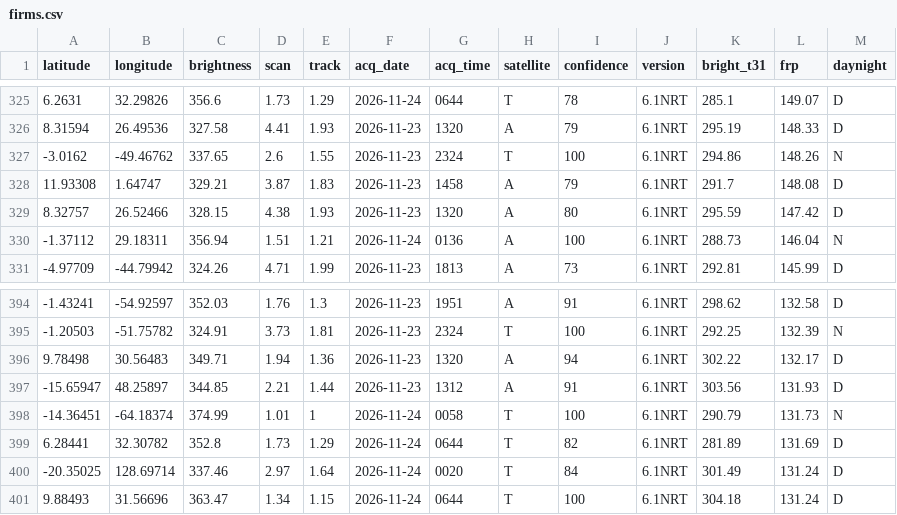
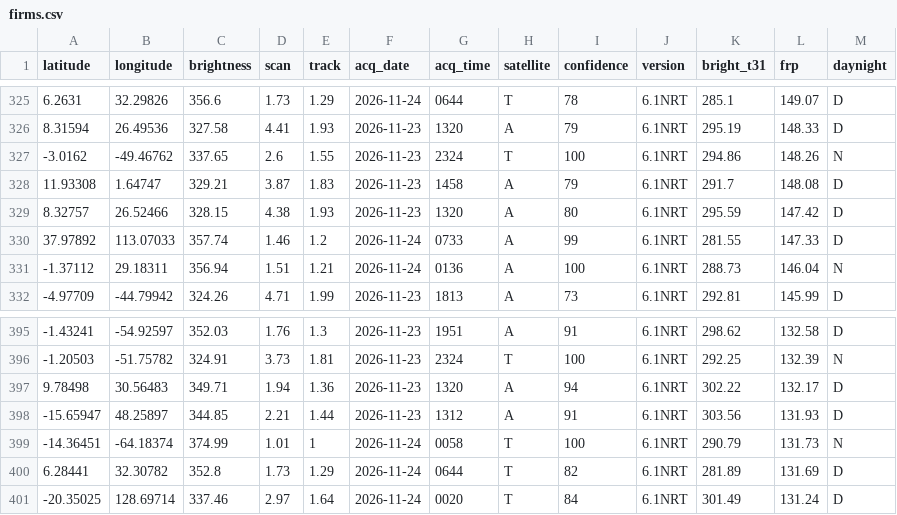
Before and after one commit to dswinder-repo/vigil, a CSV file: public/data/raw/firms.csv, drawn as a sheet; only a part is shown, gaps mark what is left out; removed rows and columns are numbered as before the commit, all else as after; the diff names each change by its address in the sheet, - before the commit and + after, or states it on an @@ line.

```diff
--- a/public/data/raw/firms.csv
+++ b/public/data/raw/firms.csv
+row 330: 37.97892 | 113.07033 | 357.74 | 1.46 | 1.2 | 2026-11-24 | 0733 | A | 99 | 6.1NRT | 281.55 | 147.33 | D
-row 401: 9.88493 | 31.56696 | 363.47 | 1.34 | 1.15 | 2026-11-24 | 0644 | T | 100 | 6.1NRT | 304.18 | 131.24 | D
```
Also changed, not shown: 13 other files.
